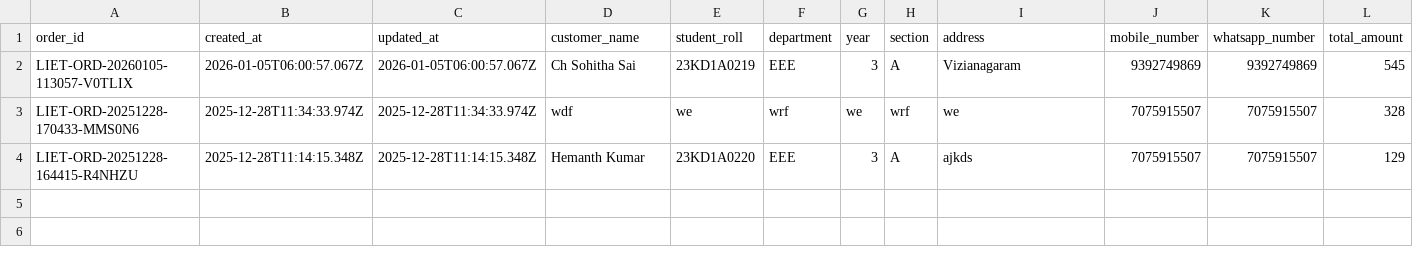
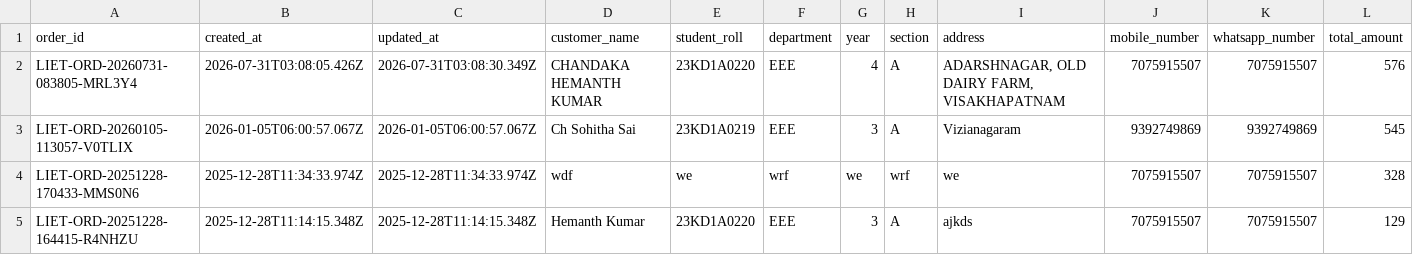
Before and after one commit to hemanthkumar29/liet-eco-spark, a CSV file: data/orders.csv, drawn as a sheet; only a part is shown; rows hold the shown columns only; the diff names each change by its address in the sheet, - before the commit and + after, or states it on an @@ line.

```diff
--- a/data/orders.csv
+++ b/data/orders.csv
+row 2: LIET-ORD-20260731-083805-MRL3Y4 | 2026-07-31T03:08:05.426Z | 2026-07-31T03:08:30.349Z | CHANDAKA HEMANTH KUMAR | 23KD1A0220 | EEE | 4 | A | ADARSHNAGAR, OLD DAIRY FARM, VISAKHAPATNAM | 7075915507 | 7075915507 | 576
```
Also changed, not shown: 3 other files.
